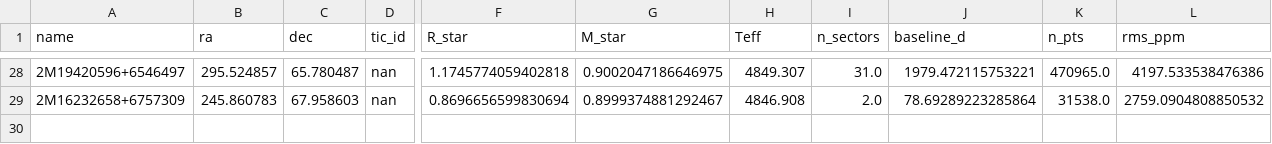
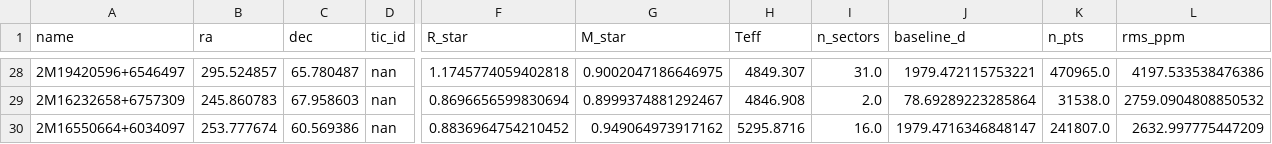
Before and after one commit to Raynergy-svg/ccr-coherent-capture-theory, a CSV file: widernet_bls_results.csv, drawn as a sheet; only a part is shown, gaps mark what is left out; rows hold the shown columns only; the diff names each change by its address in the sheet, - before the commit and + after, or states it on an @@ line.

```diff
--- a/widernet_bls_results.csv
+++ b/widernet_bls_results.csv
+row 30: 2M16550664+6034097 | 253.777674 | 60.569386 | nan | 0.8836964754210452 | 0.949064973917162 | 5295.8716 | 16.0 | 1979.4716346848147 | 241807.0 | 2632.997775447209
```
Also changed, not shown: 1 other file.
